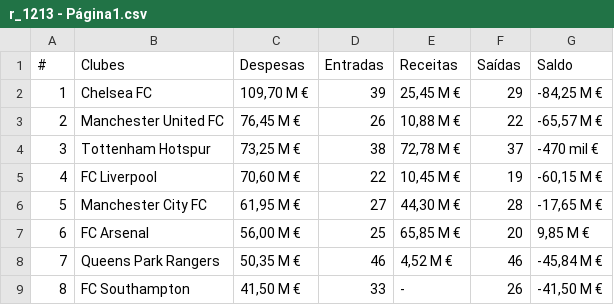
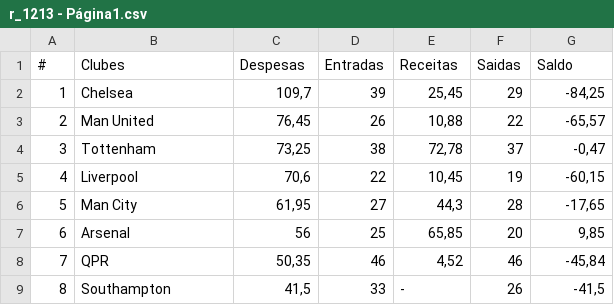
Before and after one commit to luarkian/machine-learning, a CSV file: archive/r_1213 - Página1.csv, drawn as a sheet; only a part is shown; the diff covers the shown part only; the diff names each change by its address in the sheet, - before the commit and + after, or states it on an @@ line.

```diff
--- a/archive/r_1213 - Página1.csv
+++ b/archive/r_1213 - Página1.csv
-F1: Saídas
+F1: Saidas
-B2 (Clubes): Chelsea FC
+B2 (Clubes): Chelsea
-C2 (Despesas): 109,70 M €
+C2 (Despesas): 109,7
-E2 (Receitas): 25,45 M €
+E2 (Receitas): 25,45
-G2 (Saldo): -84,25 M €
+G2 (Saldo): -84,25
-B3 (Clubes): Manchester United FC
+B3 (Clubes): Man United
-C3 (Despesas): 76,45 M €
+C3 (Despesas): 76,45
-E3 (Receitas): 10,88 M €
+E3 (Receitas): 10,88
-G3 (Saldo): -65,57 M €
+G3 (Saldo): -65,57
-B4 (Clubes): Tottenham Hotspur
+B4 (Clubes): Tottenham
-C4 (Despesas): 73,25 M €
+C4 (Despesas): 73,25
-E4 (Receitas): 72,78 M €
+E4 (Receitas): 72,78
-G4 (Saldo): -470 mil €
+G4 (Saldo): -0,47
-B5 (Clubes): FC Liverpool
+B5 (Clubes): Liverpool
-C5 (Despesas): 70,60 M €
+C5 (Despesas): 70,6
-E5 (Receitas): 10,45 M €
+E5 (Receitas): 10,45
-G5 (Saldo): -60,15 M €
+G5 (Saldo): -60,15
-B6 (Clubes): Manchester City FC
+B6 (Clubes): Man City
-C6 (Despesas): 61,95 M €
+C6 (Despesas): 61,95
-E6 (Receitas): 44,30 M €
+E6 (Receitas): 44,3
-G6 (Saldo): -17,65 M €
+G6 (Saldo): -17,65
-B7 (Clubes): FC Arsenal
+B7 (Clubes): Arsenal
-C7 (Despesas): 56,00 M €
+C7 (Despesas): 56
-E7 (Receitas): 65,85 M €
+E7 (Receitas): 65,85
-G7 (Saldo): 9,85 M €
+G7 (Saldo): 9,85
-B8 (Clubes): Queens Park Rangers
+B8 (Clubes): QPR
-C8 (Despesas): 50,35 M €
+C8 (Despesas): 50,35
-E8 (Receitas): 4,52 M €
+E8 (Receitas): 4,52
-G8 (Saldo): -45,84 M €
+G8 (Saldo): -45,84
-B9 (Clubes): FC Southampton
+B9 (Clubes): Southampton
-C9 (Despesas): 41,50 M €
+C9 (Despesas): 41,5
-G9 (Saldo): -41,50 M €
+G9 (Saldo): -41,5
```
Also changed, not shown: 48 edited cells elsewhere in this file, archive/r_1011 - Página1.csv, archive/r_1112 - Página1.csv, 3 other files.
